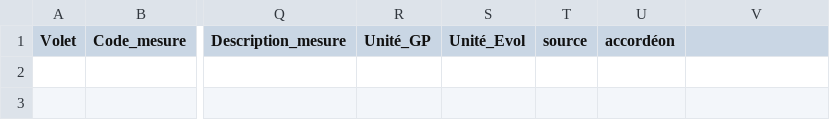
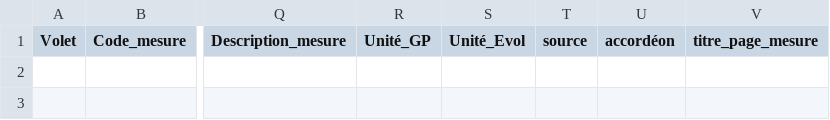
Before and after one commit to 139bercy/dashboard_widgets, a CSV file: dashboard-configuration/impact.csv, drawn as a sheet; only a part is shown, gaps mark what is left out; the diff names each change by its address in the sheet, - before the commit and + after, or states it on an @@ line.

```diff
--- a/dashboard-configuration/impact.csv
+++ b/dashboard-configuration/impact.csv
-V1: (empty)
+V1: titre_page_mesure
```
Also changed, not shown: dashboard-configuration/afa.csv, dashboard-configuration/france-relance.csv, 2 other files.
